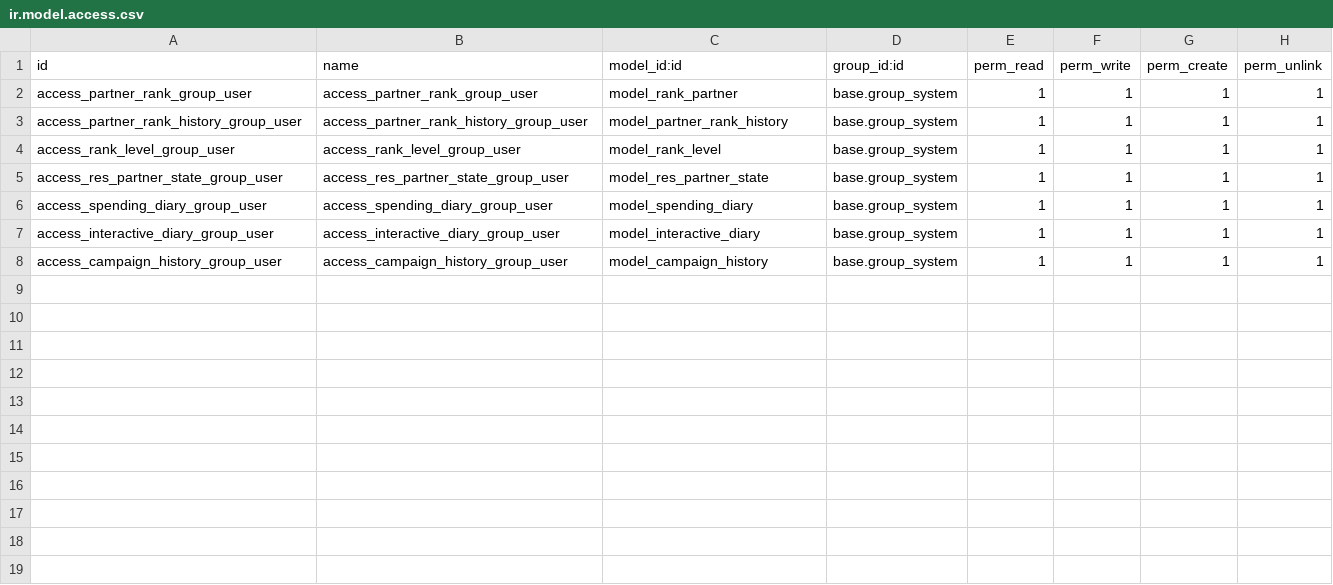
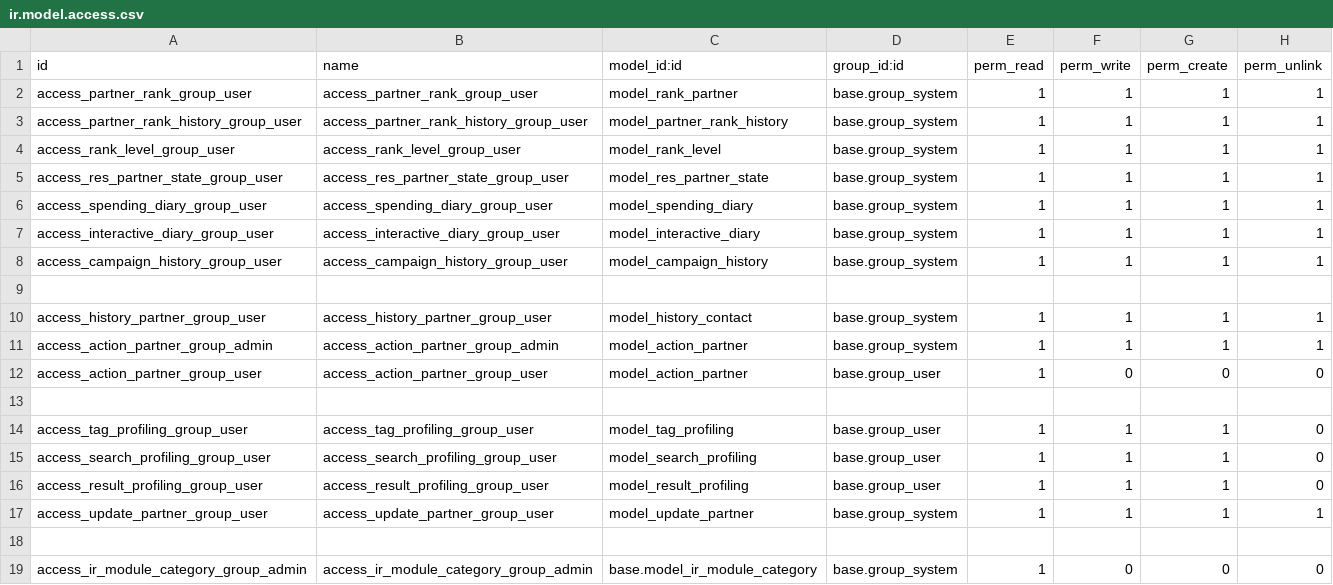
Before and after one commit to hieukun1011/NAI_VN, a CSV file: addons_crm/pontusinc_crm/security/ir.model.access.csv, drawn as a sheet; the diff names each change by its address in the sheet, - before the commit and + after, or states it on an @@ line.

```diff
--- a/addons_crm/pontusinc_crm/security/ir.model.access.csv
+++ b/addons_crm/pontusinc_crm/security/ir.model.access.csv
+row 9: (empty)
+row 10: access_history_partner_group_user | access_history_partner_group_user | model_history_contact | base.group_system | 1 | 1 | 1 | 1
+row 11: access_action_partner_group_admin | access_action_partner_group_admin | model_action_partner | base.group_system | 1 | 1 | 1 | 1
+row 12: access_action_partner_group_user | access_action_partner_group_user | model_action_partner | base.group_user | 1 | 0 | 0 | 0
+row 13: (empty)
+row 14: access_tag_profiling_group_user | access_tag_profiling_group_user | model_tag_profiling | base.group_user | 1 | 1 | 1 | 0
+row 15: access_search_profiling_group_user | access_search_profiling_group_user | model_search_profiling | base.group_user | 1 | 1 | 1 | 0
+row 16: access_result_profiling_group_user | access_result_profiling_group_user | model_result_profiling | base.group_user | 1 | 1 | 1 | 0
+row 17: access_update_partner_group_user | access_update_partner_group_user | model_update_partner | base.group_system | 1 | 1 | 1 | 1
+row 18: (empty)
+row 19: access_ir_module_category_group_admin | access_ir_module_category_group_admin | base.model_ir_module_category | base.group_system | 1 | 0 | 0 | 0
```
Also changed, not shown: 19 other files.
